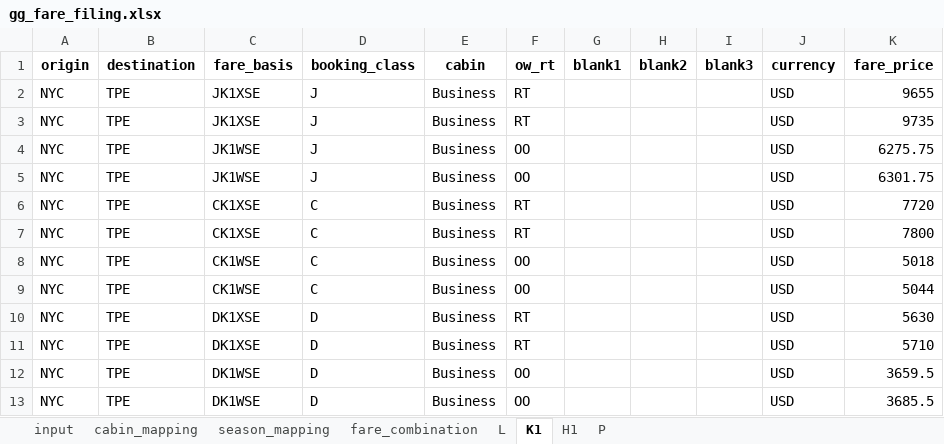
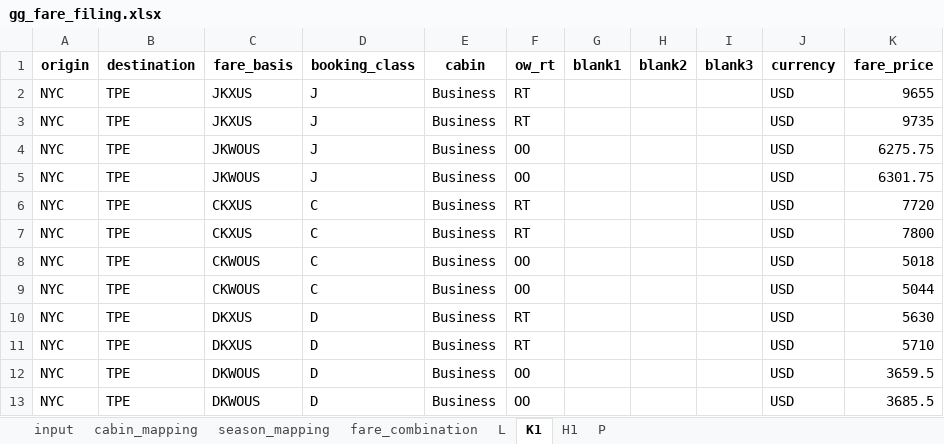
Before and after one commit to pingsays/pingsays, an Excel workbook: python/fare-filing/gg_fare_filing.xlsx, sheet K1, drawn as a sheet; values as stored, in another font and other column widths than the file's, no borders; the diff names each change by its address in the sheet, - before the commit and + after, or states it on an @@ line.

```diff
--- a/python/fare-filing/gg_fare_filing.xlsx (sheet K1)
+++ b/python/fare-filing/gg_fare_filing.xlsx (sheet K1)
-C2:C3 (fare_basis): JK1XSE
+C2:C3 (fare_basis): JKXUS
-C4:C5 (fare_basis): JK1WSE
+C4:C5 (fare_basis): JKWOUS
-C6:C7 (fare_basis): CK1XSE
+C6:C7 (fare_basis): CKXUS
-C8:C9 (fare_basis): CK1WSE
+C8:C9 (fare_basis): CKWOUS
-C10:C11 (fare_basis): DK1XSE
+C10:C11 (fare_basis): DKXUS
-C12:C13 (fare_basis): DK1WSE
+C12:C13 (fare_basis): DKWOUS
```
Also changed, not shown: sheet H1, sheet P, sheet L, sheet cabin_mapping, sheet fare_combination, 1 other file.
